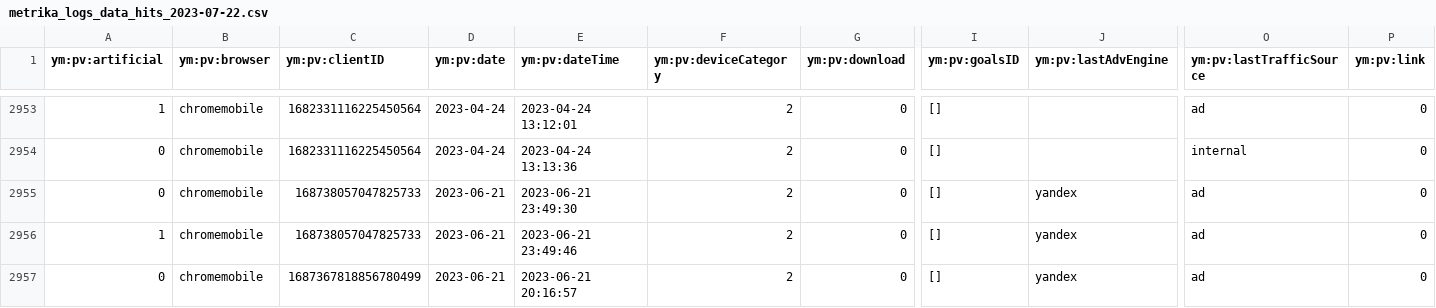
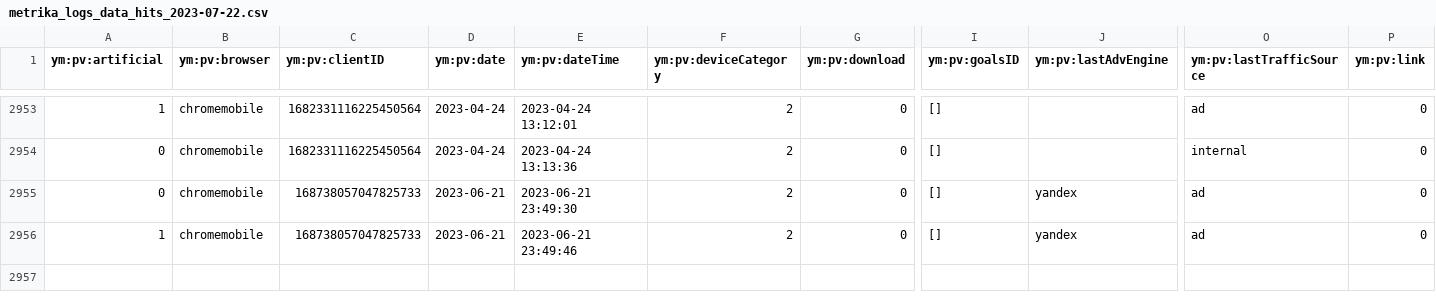
Before and after one commit to igordenisov2023/chatGPT2, a CSV file: metrika_logs_data_hits_2023-07-22.csv, drawn as a sheet; only a part is shown, gaps mark what is left out; rows hold the shown columns only; the diff names each change by its address in the sheet, - before the commit and + after, or states it on an @@ line.

Commit message:
Update metrika_logs_data_hits_2023-07-22.csv

```diff
--- a/metrika_logs_data_hits_2023-07-22.csv
+++ b/metrika_logs_data_hits_2023-07-22.csv
-row 2957: 0 | chromemobile | 1687367818856780499 | 2023-06-21 | 2023-06-21 20:16:57 | 2 | 0 | [] | yandex | ad | 0
```
